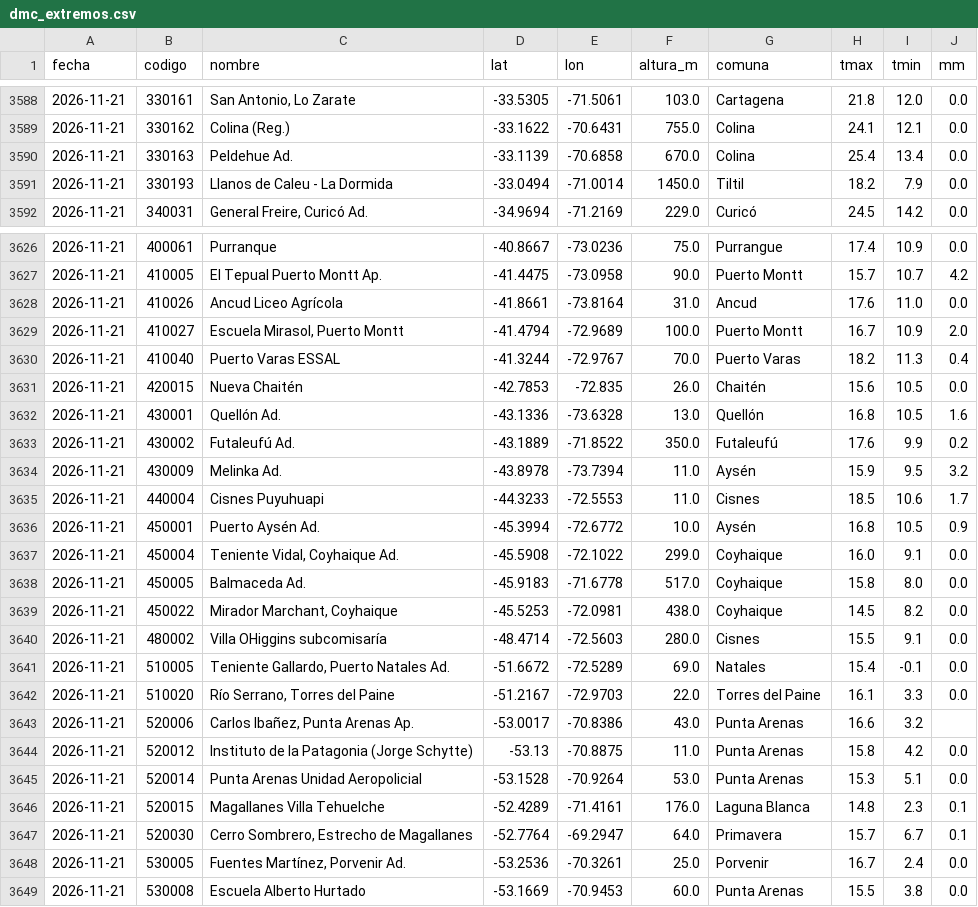
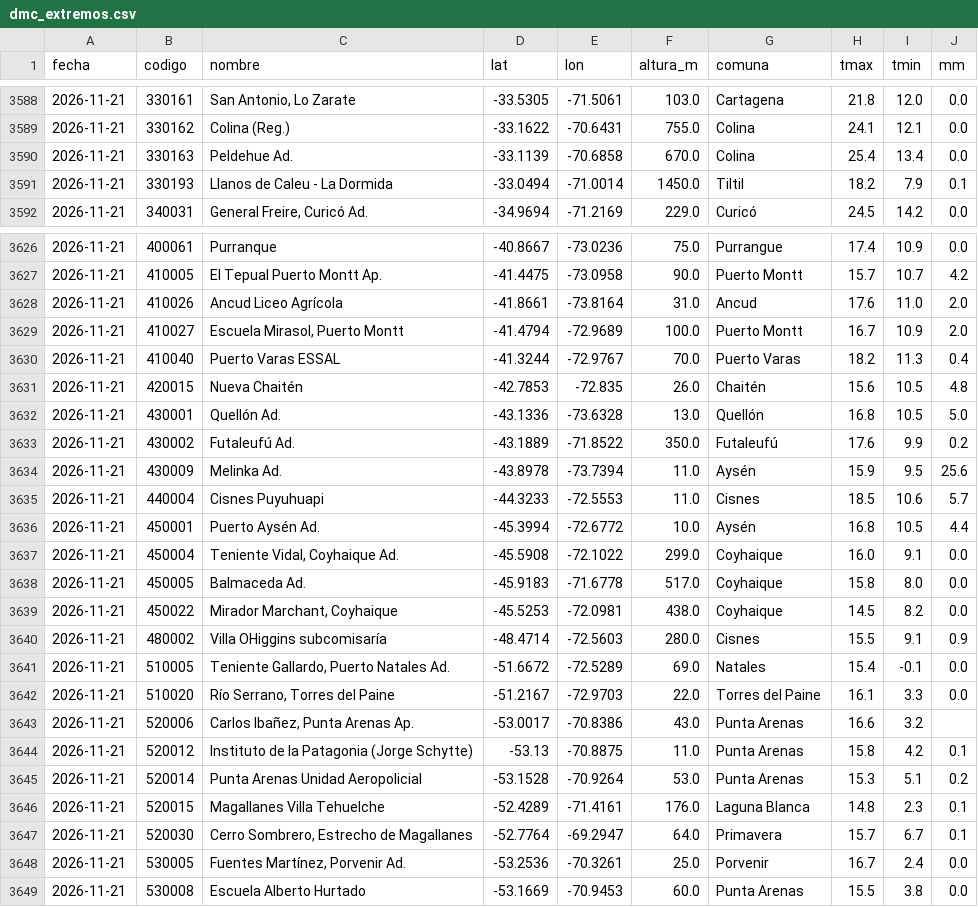
Before and after one commit to PanchoDigevo/earth2-chile-verificacion, a CSV file: estaciones/datos/dmc_extremos.csv, drawn as a sheet; only a part is shown, gaps mark what is left out; the diff covers the shown part only.

```diff
--- a/estaciones/datos/dmc_extremos.csv
+++ b/estaciones/datos/dmc_extremos.csv
@@ -3590,3 +3590,3 @@ fecha,codigo,nombre,lat,lon,altura_m,comuna,tmax,tmin,mm
 2026-11-21,330163,Peldehue Ad.,-33.1139,-70.6858,670.0,Colina,25.4,13.4,0.0
-2026-11-21,330193,Llanos de Caleu - La Dormida,-33.0494,-71.0014,1450.0,Tiltil,18.2,7.9,0.0
+2026-11-21,330193,Llanos de Caleu - La Dormida,-33.0494,-71.0014,1450.0,Tiltil,18.2,7.9,0.1
 2026-11-21,340031,"General Freire, Curicó Ad.",-34.9694,-71.2169,229.0,Curicó,24.5,14.2,0.0
@@ -3627,11 +3627,11 @@ fecha,codigo,nombre,lat,lon,altura_m,comuna,tmax,tmin,mm
 2026-11-21,410005,El Tepual  Puerto Montt Ap.,-41.4475,-73.0958,90.0,Puerto Montt,15.7,10.7,4.2
-2026-11-21,410026,Ancud Liceo Agrícola,-41.8661,-73.8164,31.0,Ancud,17.6,11.0,0.0
+2026-11-21,410026,Ancud Liceo Agrícola,-41.8661,-73.8164,31.0,Ancud,17.6,11.0,2.0
 2026-11-21,410027,"Escuela Mirasol, Puerto Montt",-41.4794,-72.9689,100.0,Puerto Montt,16.7,10.9,2.0
 2026-11-21,410040,Puerto Varas ESSAL,-41.3244,-72.9767,70.0,Puerto Varas,18.2,11.3,0.4
-2026-11-21,420015,Nueva Chaitén,-42.7853,-72.835,26.0,Chaitén,15.6,10.5,0.0
-2026-11-21,430001,Quellón Ad.,-43.1336,-73.6328,13.0,Quellón,16.8,10.5,1.6
+2026-11-21,420015,Nueva Chaitén,-42.7853,-72.835,26.0,Chaitén,15.6,10.5,4.8
+2026-11-21,430001,Quellón Ad.,-43.1336,-73.6328,13.0,Quellón,16.8,10.5,5.0
 2026-11-21,430002,Futaleufú Ad.,-43.1889,-71.8522,350.0,Futaleufú,17.6,9.9,0.2
-2026-11-21,430009,Melinka Ad.,-43.8978,-73.7394,11.0,Aysén,15.9,9.5,3.2
-2026-11-21,440004,Cisnes Puyuhuapi,-44.3233,-72.5553,11.0,Cisnes,18.5,10.6,1.7
-2026-11-21,450001,Puerto Aysén Ad.,-45.3994,-72.6772,10.0,Aysén,16.8,10.5,0.9
+2026-11-21,430009,Melinka Ad.,-43.8978,-73.7394,11.0,Aysén,15.9,9.5,25.6
+2026-11-21,440004,Cisnes Puyuhuapi,-44.3233,-72.5553,11.0,Cisnes,18.5,10.6,5.7
+2026-11-21,450001,Puerto Aysén Ad.,-45.3994,-72.6772,10.0,Aysén,16.8,10.5,4.4
 2026-11-21,450004,"Teniente Vidal, Coyhaique Ad.",-45.5908,-72.1022,299.0,Coyhaique,16.0,9.1,0.0
@@ -3639,3 +3639,3 @@ fecha,codigo,nombre,lat,lon,altura_m,comuna,tmax,tmin,mm
 2026-11-21,450022,"Mirador Marchant, Coyhaique",-45.5253,-72.0981,438.0,Coyhaique,14.5,8.2,0.0
-2026-11-21,480002,Villa OHiggins subcomisaría,-48.4714,-72.5603,280.0,Cisnes,15.5,9.1,0.0
+2026-11-21,480002,Villa OHiggins subcomisaría,-48.4714,-72.5603,280.0,Cisnes,15.5,9.1,0.9
 2026-11-21,510005,"Teniente Gallardo, Puerto Natales Ad.",-51.6672,-72.5289,69.0,Natales,15.4,-0.1,0.0
@@ -3643,4 +3643,4 @@ fecha,codigo,nombre,lat,lon,altura_m,comuna,tmax,tmin,mm
 2026-11-21,520006,"Carlos Ibañez, Punta Arenas Ap.",-53.0017,-70.8386,43.0,Punta Arenas,16.6,3.2,
-2026-11-21,520012,Instituto de la Patagonia (Jorge Schytte),-53.13,-70.8875,11.0,Punta Arenas,15.8,4.2,0.0
-2026-11-21,520014,Punta Arenas Unidad Aeropolicial,-53.1528,-70.9264,53.0,Punta Arenas,15.3,5.1,0.0
+2026-11-21,520012,Instituto de la Patagonia (Jorge Schytte),-53.13,-70.8875,11.0,Punta Arenas,15.8,4.2,0.1
+2026-11-21,520014,Punta Arenas Unidad Aeropolicial,-53.1528,-70.9264,53.0,Punta Arenas,15.3,5.1,0.2
 2026-11-21,520015,Magallanes Villa Tehuelche,-52.4289,-71.4161,176.0,Laguna Blanca,14.8,2.3,0.1
```
Also changed, not shown: 3 edited cells elsewhere in this file, estaciones/datos/dmc_pron/aaa.csv, estaciones/datos/dmc_pron/boletin.csv, 11 other files.
